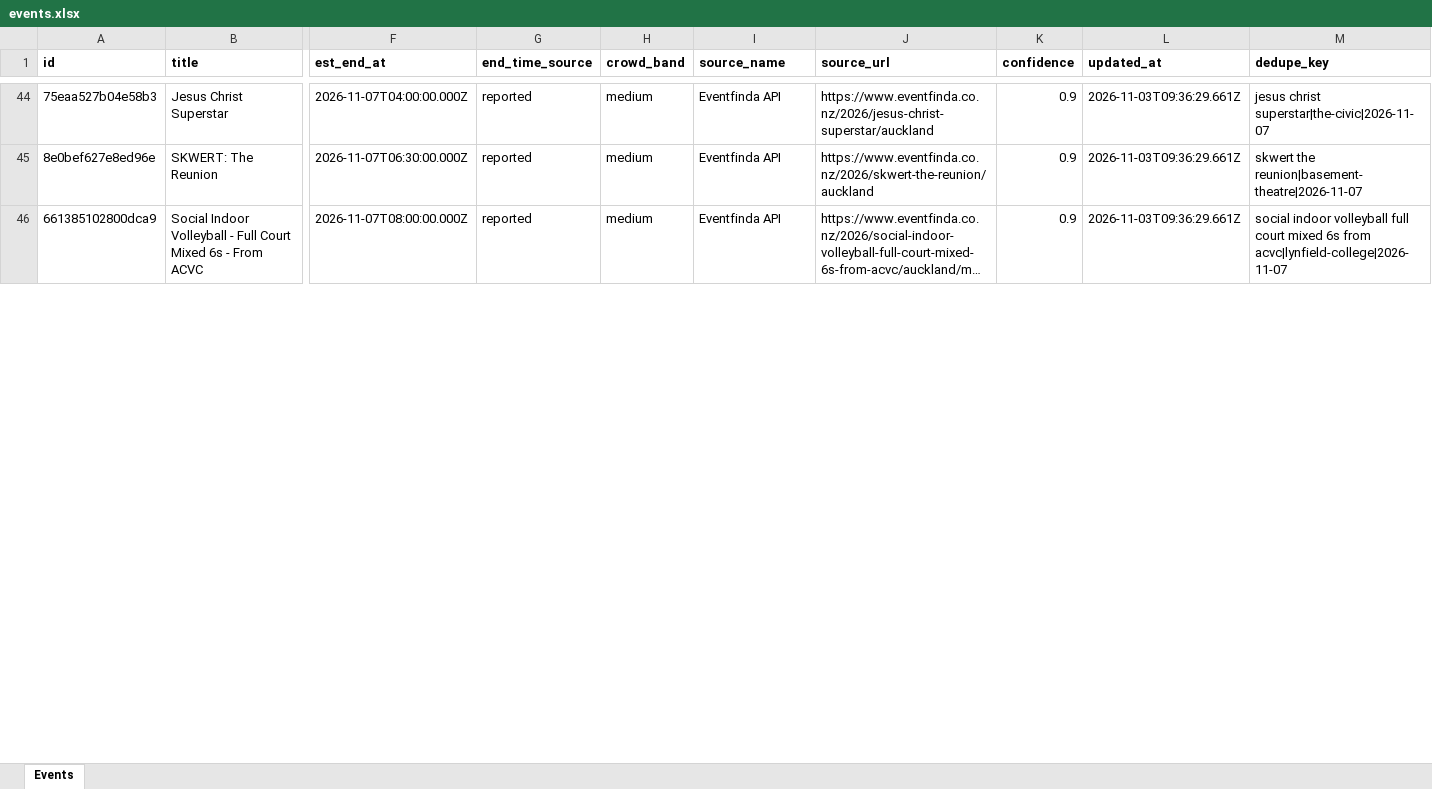
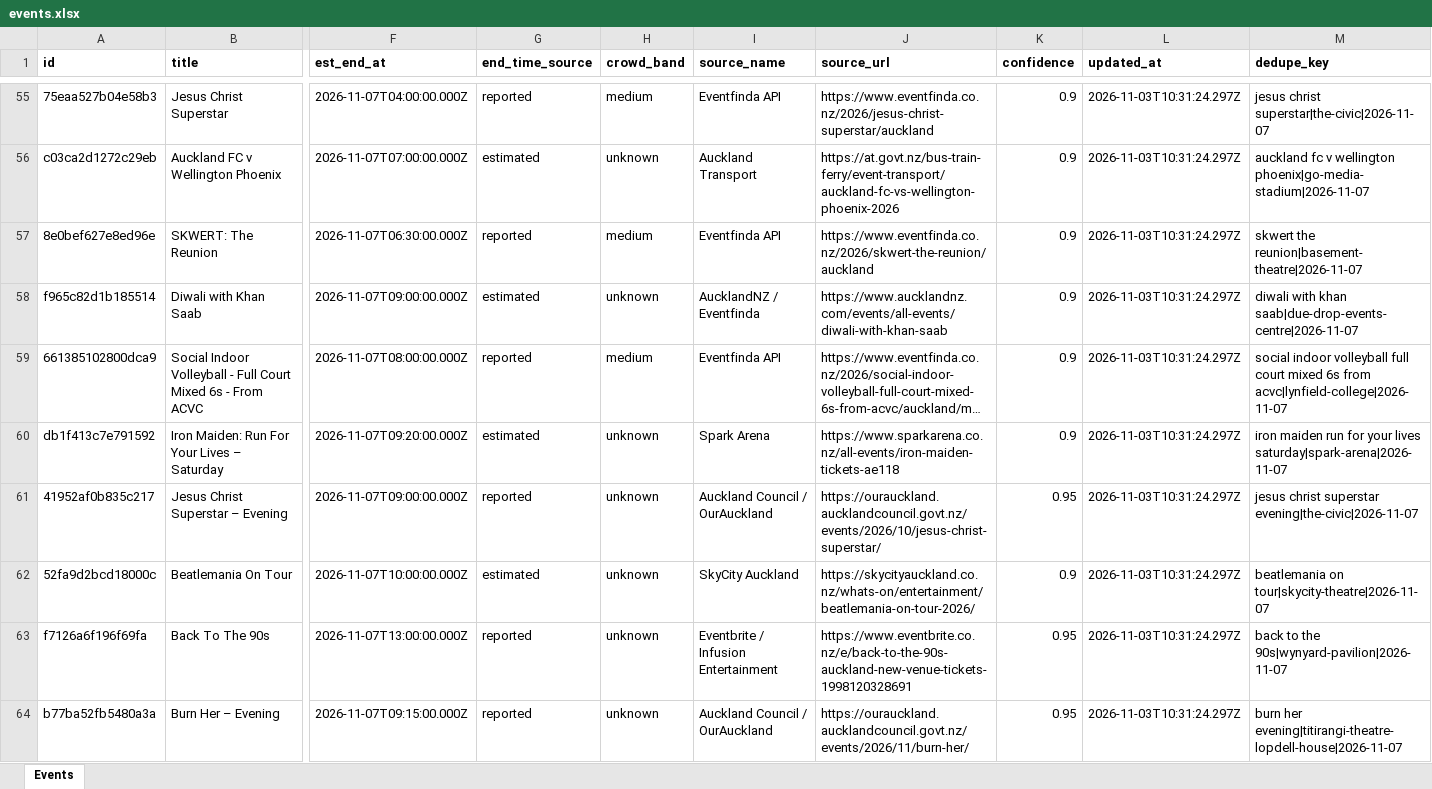
Before and after one commit to sreza756742/crowdroute, an Excel workbook: data/events.xlsx, sheet Events, drawn as a sheet; only a part is shown, gaps mark what is left out; long unchanged cells end in …; values as stored, in another font and other column widths than the file's, no borders; addresses are those after the commit; rows hold the shown columns only; the diff covers the shown part only; the diff names each change by its address in the sheet, - before the commit and + after, or states it on an @@ line.

```diff
--- a/data/events.xlsx (sheet Events)
+++ b/data/events.xlsx (sheet Events)
-L55 (updated_at): 2026-11-03T09:36:29.661Z
+L55 (updated_at): 2026-11-03T10:31:24.297Z
+row 56: c03ca2d1272c29eb | Auckland FC v Wellington Phoenix | 2026-11-07T07:00:00.000Z | estimated | unknown | Auckland Transport | https://at.govt.nz/bus-train-ferry/event-transport/auckland-fc-vs-wellington-phoenix-2026 | 0.9 | 2026-11-03T10:31:24.297Z | auckland fc v wellington phoenix|go-media-stadium|2026-11-07
-L57 (updated_at): 2026-11-03T09:36:29.661Z
+L57 (updated_at): 2026-11-03T10:31:24.297Z
+row 58: f965c82d1b185514 | Diwali with Khan Saab | 2026-11-07T09:00:00.000Z | estimated | unknown | AucklandNZ / Eventfinda | https://www.aucklandnz.com/events/all-events/diwali-with-khan-saab | 0.9 | 2026-11-03T10:31:24.297Z | diwali with khan saab|due-drop-events-centre|2026-11-07
-L59 (updated_at): 2026-11-03T09:36:29.661Z
+L59 (updated_at): 2026-11-03T10:31:24.297Z
+row 60: db1f413c7e791592 | Iron Maiden: Run For Your Lives – Saturday | 2026-11-07T09:20:00.000Z | estimated | unknown | Spark Arena | https://www.sparkarena.co.nz/all-events/iron-maiden-tickets-ae118 | 0.9 | 2026-11-03T10:31:24.297Z | iron maiden run for your lives saturday|spark-arena|2026-11-07
+row 61: 41952af0b835c217 | Jesus Christ Superstar – Evening | 2026-11-07T09:00:00.000Z | reported | unknown | Auckland Council / OurAuckland | https://ourauckland.aucklandcouncil.govt.nz/events/2026/10/jesus-christ-superstar/ | 0.95 | 2026-11-03T10:31:24.297Z | jesus christ superstar evening|the-civic|2026-11-07
+row 62: 52fa9d2bcd18000c | Beatlemania On Tour | 2026-11-07T10:00:00.000Z | estimated | unknown | SkyCity Auckland | https://skycityauckland.co.nz/whats-on/entertainment/beatlemania-on-tour-2026/ | 0.9 | 2026-11-03T10:31:24.297Z | beatlemania on tour|skycity-theatre|2026-11-07
+row 63: f7126a6f196f69fa | Back To The 90s | 2026-11-07T13:00:00.000Z | reported | unknown | Eventbrite / Infusion Entertainment | https://www.eventbrite.co.nz/e/back-to-the-90s-auckland-new-venue-tickets-1998120328691 | 0.95 | 2026-11-03T10:31:24.297Z | back to the 90s|wynyard-pavilion|2026-11-07
+row 64: b77ba52fb5480a3a | Burn Her – Evening | 2026-11-07T09:15:00.000Z | reported | unknown | Auckland Council / OurAuckland | https://ourauckland.aucklandcouncil.govt.nz/events/2026/11/burn-her/ | 0.95 | 2026-11-03T10:31:24.297Z | burn her evening|titirangi-theatre-lopdell-house|2026-11-07
```
Also changed, not shown: 33 added rows, 6 removed rows and 69 edited cells elsewhere in this sheet, 5 other files.
